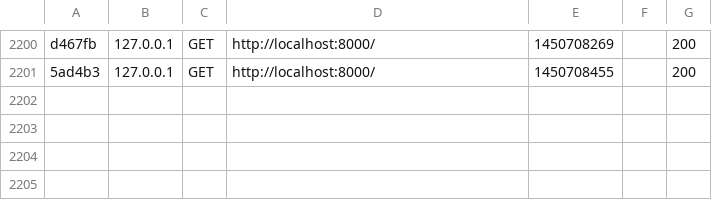
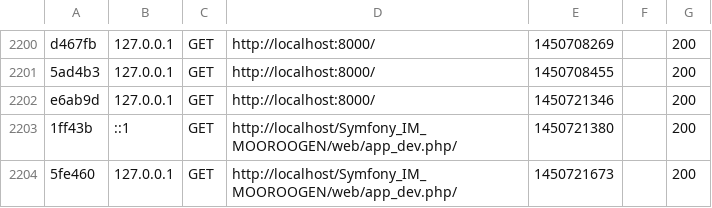
Before and after one commit to fyles94/Symfony_IM_MOOROOGEN, a CSV file: app/cache/dev/profiler/index.csv, drawn as a sheet; only a part is shown, gaps mark what is left out; the diff names each change by its address in the sheet, - before the commit and + after, or states it on an @@ line.

```diff
--- a/app/cache/dev/profiler/index.csv
+++ b/app/cache/dev/profiler/index.csv
+row 2202: e6ab9d | 127.0.0.1 | GET | http://localhost:8000/ | 1450721346 |  | 200
+row 2203: 1ff43b | ::1 | GET | http://localhost/Symfony_IM_MOOROOGEN/web/app_dev.php/ | 1450721380 |  | 200
+row 2204: 5fe460 | 127.0.0.1 | GET | http://localhost/Symfony_IM_MOOROOGEN/web/app_dev.php/ | 1450721673 |  | 200
```
Also changed, not shown: 30 other files.
